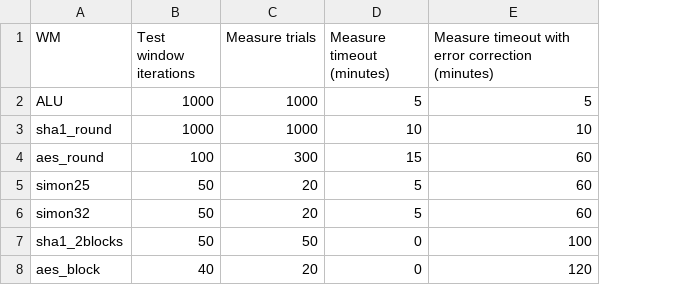
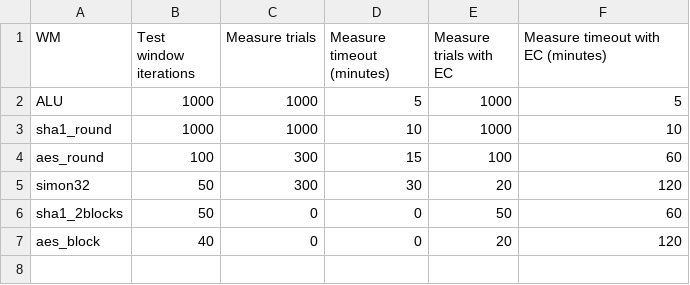
Before and after one commit to joeywang4/Flexo, a CSV file: reproduce/config.csv, drawn as a sheet; removed rows and columns are numbered as before the commit, all else as after; the diff names each change by its address in the sheet, - before the commit and + after, or states it on an @@ line.

```diff
--- a/reproduce/config.csv
+++ b/reproduce/config.csv
+column E (Measure trials with EC), rows 2-7: 1000 | 1000 | 100 | 20 | 50 | 20
-F1: Measure timeout with error correction (minutes)
+F1: Measure timeout with EC (minutes)
-row 5: simon25 | 50 | 20 | 5 | 60
-C5 (Measure trials): 20
+C5 (Measure trials): 300
-D5 (Measure timeout (minutes)): 5
+D5 (Measure timeout (minutes)): 30
-F5: 60
+F5: 120
-C6 (Measure trials): 50
+C6 (Measure trials): 0
-F6: 100
+F6: 60
-C7 (Measure trials): 20
+C7 (Measure trials): 0
```
Also changed, not shown: 7 other files.
